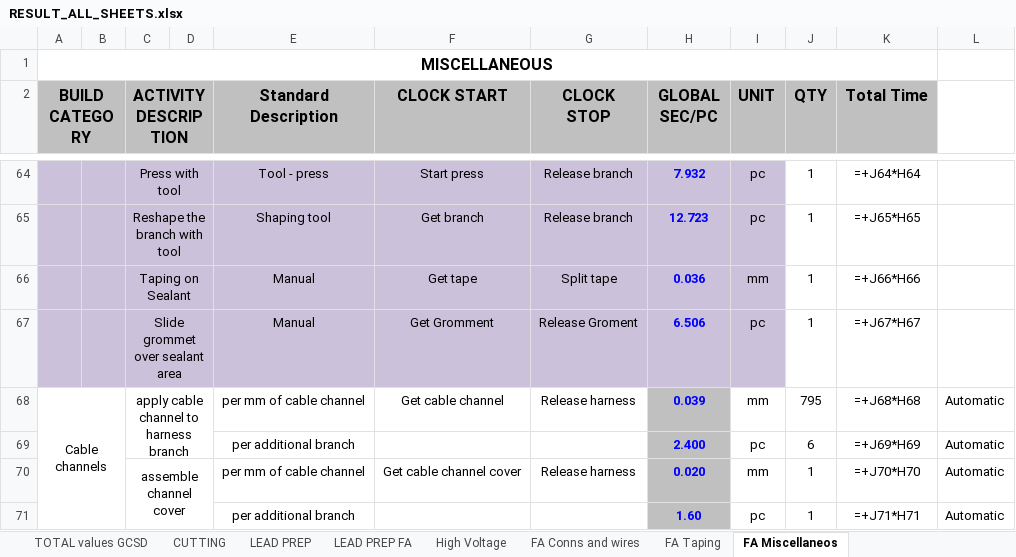
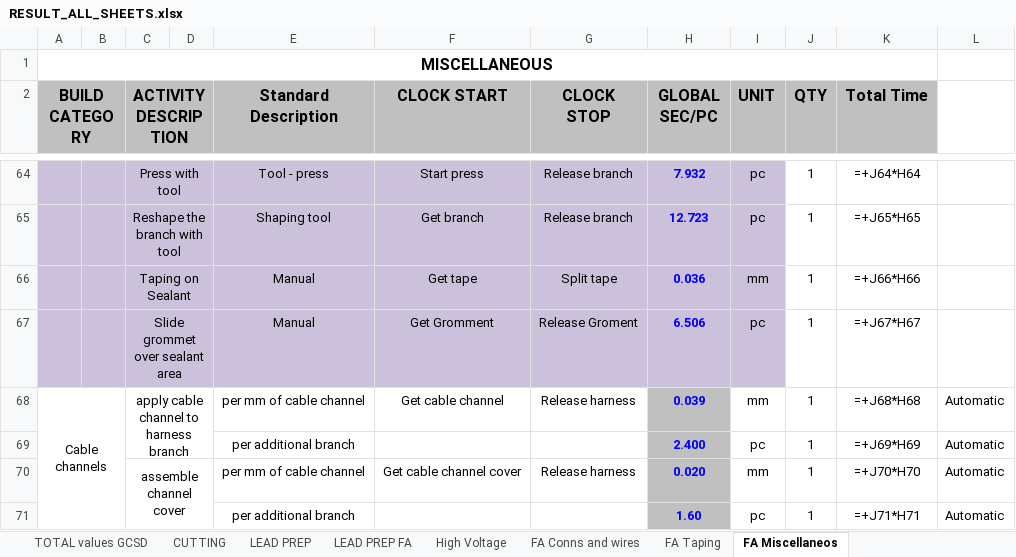
Before and after one commit to IvanHryshchenko/murmurmurmur, an Excel workbook: results/RESULT_ALL_SHEETS.xlsx, sheet FA Miscellaneos, drawn as a sheet; only a part is shown, gaps mark what is left out; values as stored, in another font and other column widths than the file's, no borders; formulas without a stored value are shown as written; the diff covers the shown part only; the diff names each change by its address in the sheet, - before the commit and + after, or states it on an @@ line.

```diff
--- a/results/RESULT_ALL_SHEETS.xlsx (sheet FA Miscellaneos)
+++ b/results/RESULT_ALL_SHEETS.xlsx (sheet FA Miscellaneos)
-J68 (QTY): 795
+J68 (QTY): 1
-J69 (QTY): 6
+J69 (QTY): 1
```
Also changed, not shown: 18 edited cells elsewhere in this sheet, sheet CUTTING, sheet FA Conns and wires, sheet TOTAL values GCSD, sheet FA Taping, 8 other files.
